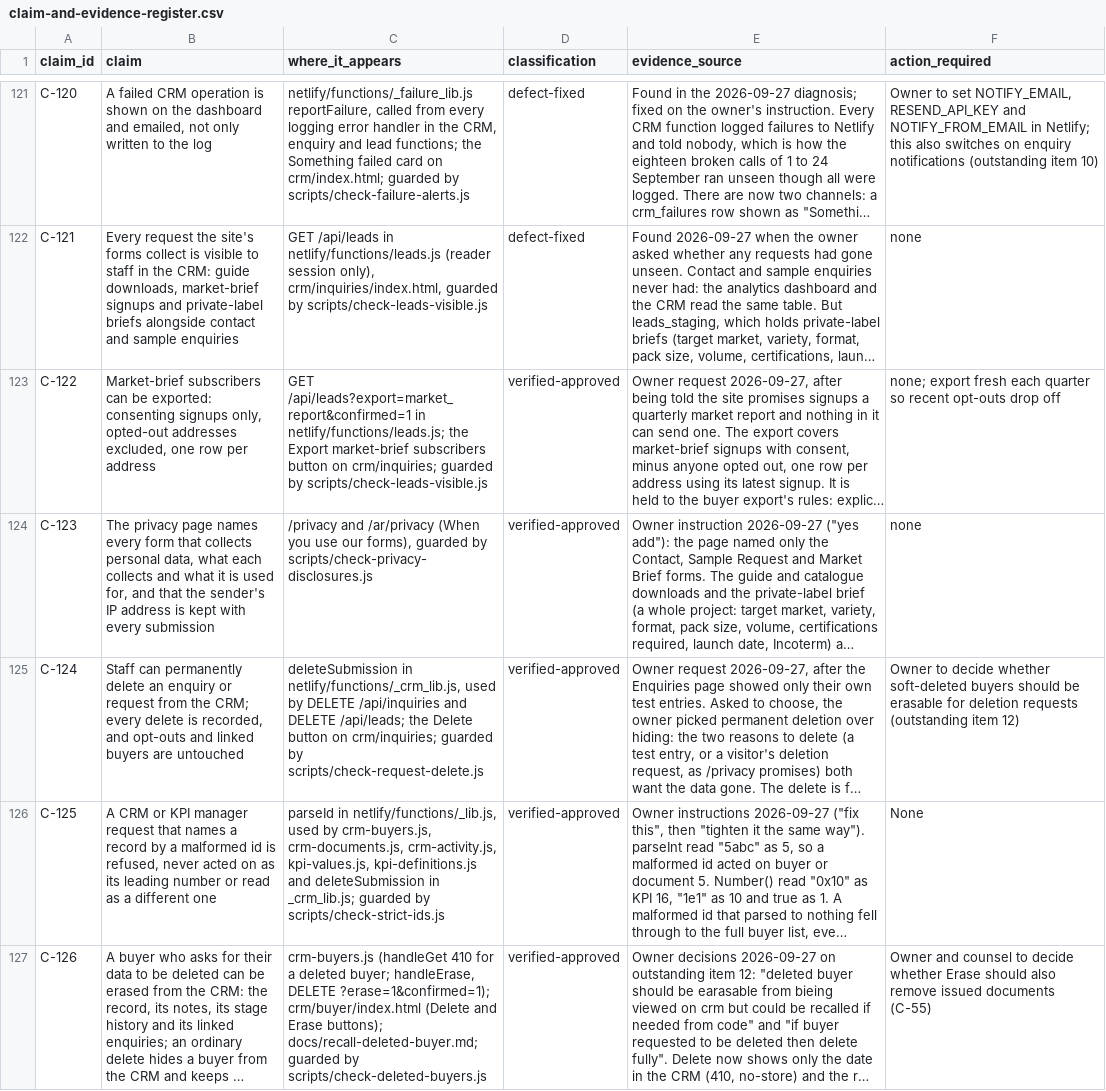
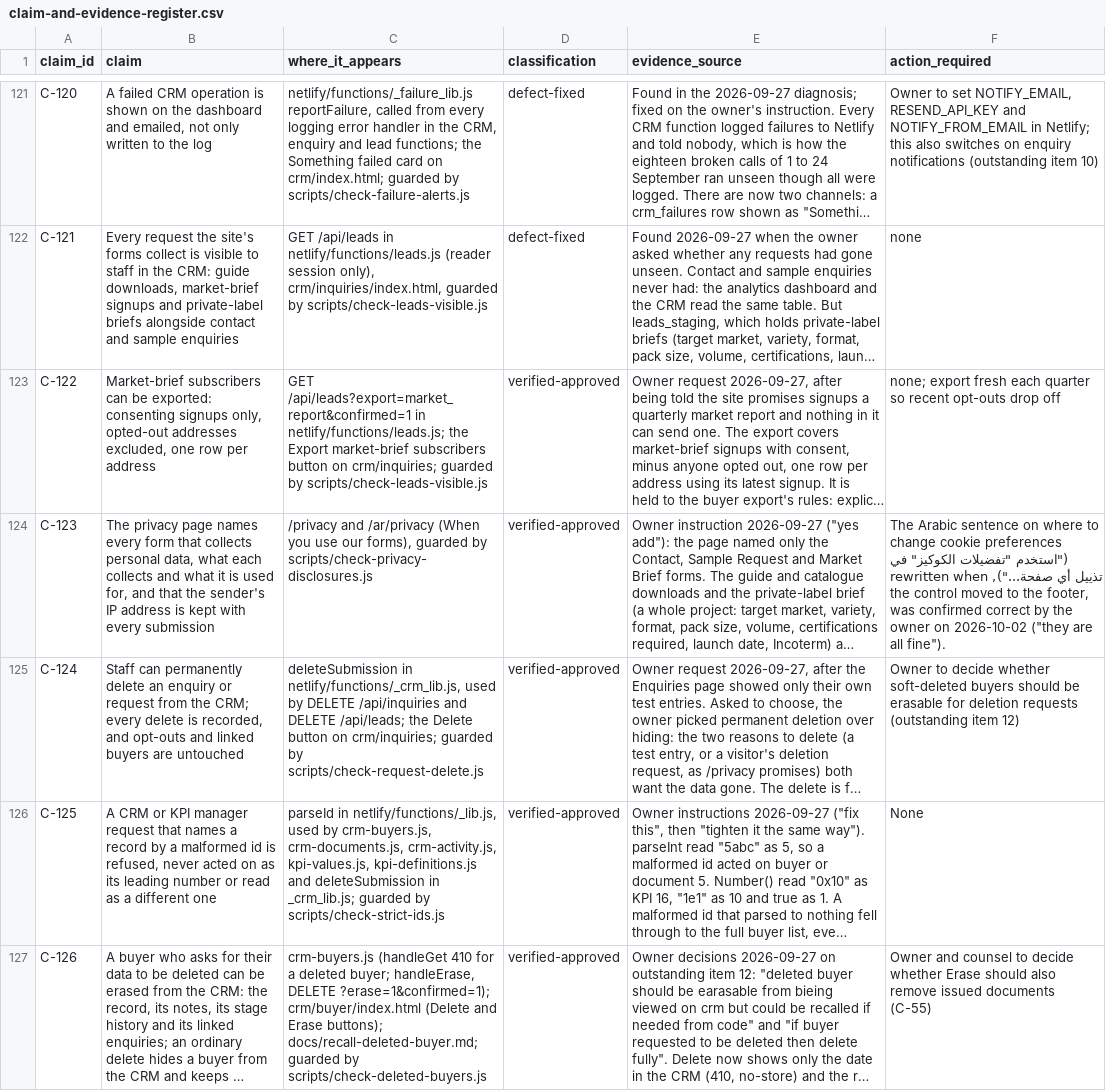
Before and after one commit to Mohamed00076/olivesegypt-site, a CSV file: docs/claim-and-evidence-register.csv, drawn as a sheet; only a part is shown, gaps mark what is left out; long unchanged cells end in …; the diff covers the shown part only; the diff names each change by its address in the sheet, - before the commit and + after, or states it on an @@ line.

```diff
--- a/docs/claim-and-evidence-register.csv
+++ b/docs/claim-and-evidence-register.csv
-F124 (action_required): none
+F124 (action_required): The Arabic sentence on where to change cookie preferences ("استخدم "تفضيلات الكوكيز" في تذييل أي صفحة..."), rewritten when the control moved to the footer, was confirmed correct by the owner on 2026-10-02 ("they are all fine").
```
Also changed, not shown: 4 edited cells elsewhere in this file.
